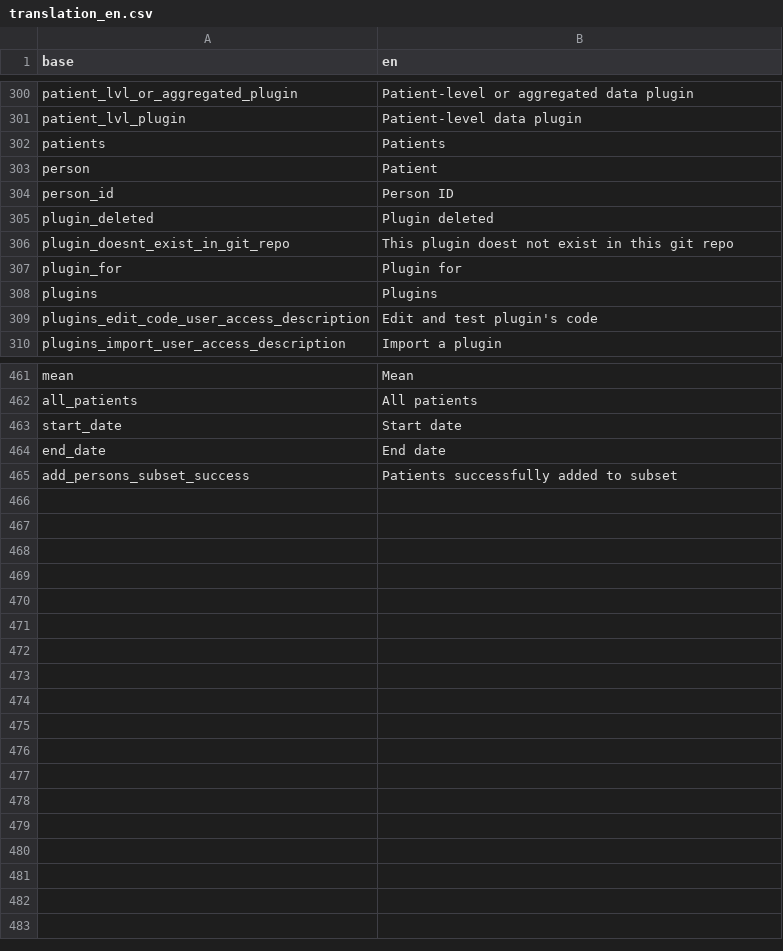
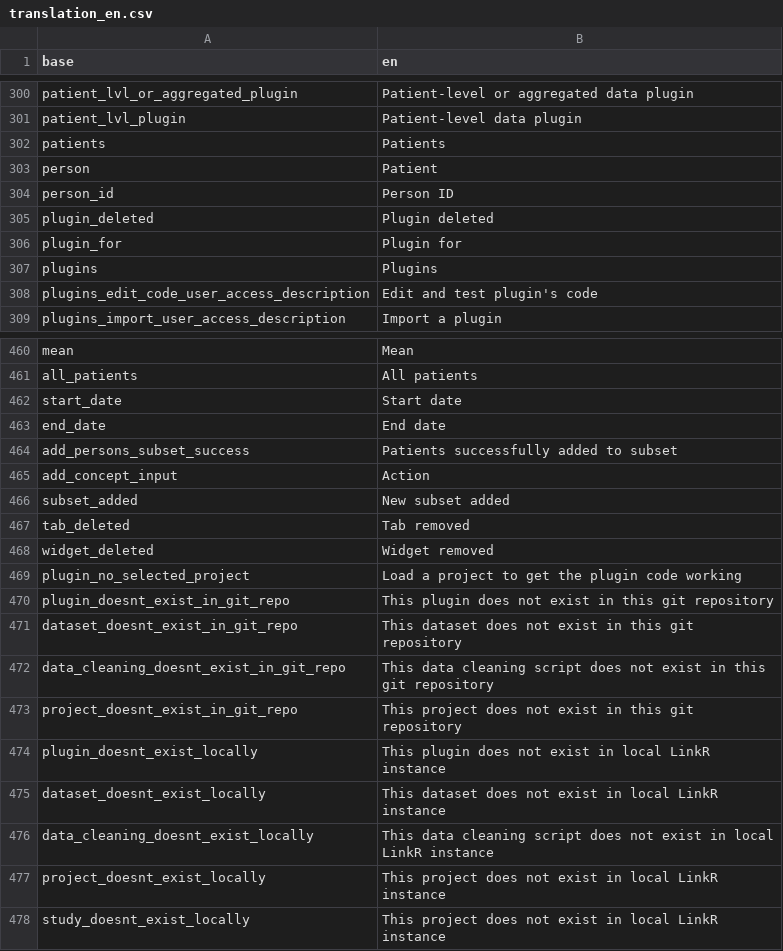
Before and after one commit to BorisDelange/LinkR, a CSV file: inst/translations/translation_en.csv, drawn as a sheet; only a part is shown, gaps mark what is left out; removed rows and columns are numbered as before the commit, all else as after; the diff names each change by its address in the sheet, - before the commit and + after, or states it on an @@ line.

```diff
--- a/inst/translations/translation_en.csv
+++ b/inst/translations/translation_en.csv
-row 306: plugin_doesnt_exist_in_git_repo | This plugin doest not exist in this git repo
+row 465: add_concept_input | Action
+row 466: subset_added | New subset added
+row 467: tab_deleted | Tab removed
+row 468: widget_deleted | Widget removed
+row 469: plugin_no_selected_project | Load a project to get the plugin code working
+row 470: plugin_doesnt_exist_in_git_repo | This plugin does not exist in this git repository
+row 471: dataset_doesnt_exist_in_git_repo | This dataset does not exist in this git repository
+row 472: data_cleaning_doesnt_exist_in_git_repo | This data cleaning script does not exist in this git repository
+row 473: project_doesnt_exist_in_git_repo | This project does not exist in this git repository
+row 474: plugin_doesnt_exist_locally | This plugin does not exist in local LinkR instance
+row 475: dataset_doesnt_exist_locally | This dataset does not exist in local LinkR instance
+row 476: data_cleaning_doesnt_exist_locally | This data cleaning script does not exist in local LinkR instance
+row 477: project_doesnt_exist_locally | This project does not exist in local LinkR instance
+row 478: study_doesnt_exist_locally | This project does not exist in local LinkR instance
```
Also changed, not shown: inst/translations/translation_fr.csv.
